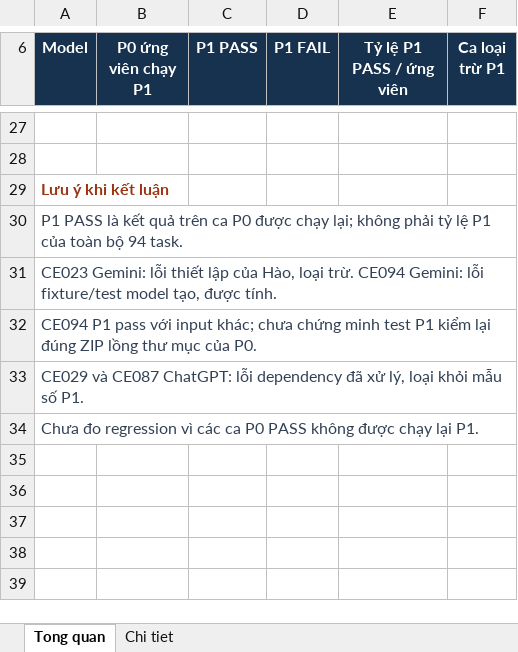
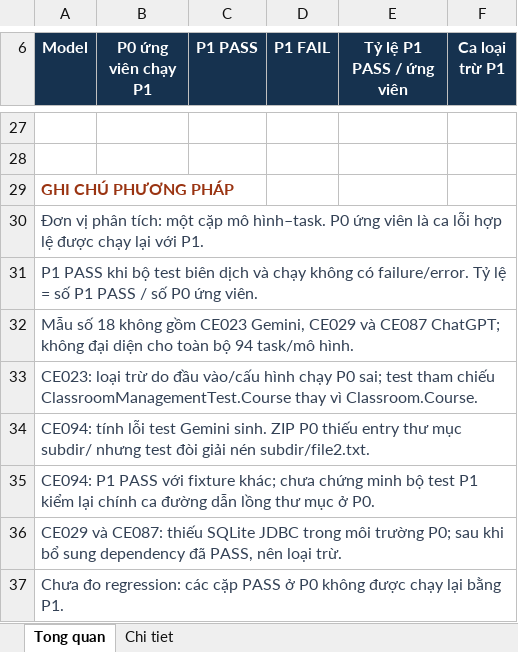
Before and after one commit to stella30th/RT-004-SHA256, an Excel workbook: results/ClassEvalT_P0_P1_Tong_hop.xlsx, sheet Tong quan, drawn as a sheet; only a part is shown, gaps mark what is left out; values as stored, in another font and other column widths than the file's, no borders; the diff names each change by its address in the sheet, - before the commit and + after, or states it on an @@ line.

Commit message:
holethienan: chuan hoa ghi chu phuong phap thong ke ClassEval-T

```diff
--- a/results/ClassEvalT_P0_P1_Tong_hop.xlsx (sheet Tong quan)
+++ b/results/ClassEvalT_P0_P1_Tong_hop.xlsx (sheet Tong quan)
-A29 (Model): Lưu ý khi kết luận
+A29 (Model): GHI CHÚ PHƯƠNG PHÁP
-A30 (Model): P1 PASS là kết quả trên ca P0 được chạy lại; không phải tỷ lệ P1 của toàn bộ 94 task.
+A30 (Model): Đơn vị phân tích: một cặp mô hình–task. P0 ứng viên là ca lỗi hợp lệ được chạy lại với P1.
-A31 (Model): CE023 Gemini: lỗi thiết lập của Hào, loại trừ. CE094 Gemini: lỗi fixture/test model tạo, được tính.
+A31 (Model): P1 PASS khi bộ test biên dịch và chạy không có failure/error. Tỷ lệ = số P1 PASS / số P0 ứng viên.
-A32 (Model): CE094 P1 pass với input khác; chưa chứng minh test P1 kiểm lại đúng ZIP lồng thư mục của P0.
+A32 (Model): Mẫu số 18 không gồm CE023 Gemini, CE029 và CE087 ChatGPT; không đại diện cho toàn bộ 94 task/mô hình.
-A33 (Model): CE029 và CE087 ChatGPT: lỗi dependency đã xử lý, loại khỏi mẫu số P1.
+A33 (Model): CE023: loại trừ do đầu vào/cấu hình chạy P0 sai; test tham chiếu ClassroomManagementTest.Course thay vì Classroom.Course.
-A34 (Model): Chưa đo regression vì các ca P0 PASS không được chạy lại P1.
+A34 (Model): CE094: tính lỗi test Gemini sinh. ZIP P0 thiếu entry thư mục subdir/ nhưng test đòi giải nén subdir/file2.txt.
+row 35: CE094: P1 PASS với fixture khác; chưa chứng minh bộ test P1 kiểm lại chính ca đường dẫn lồng thư mục ở P0.
+row 36: CE029 và CE087: thiếu SQLite JDBC trong môi trường P0; sau khi bổ sung dependency đã PASS, nên loại trừ.
+row 37: Chưa đo regression: các cặp PASS ở P0 không được chạy lại bằng P1.
```
Also changed, not shown: sheet Chi tiet.
